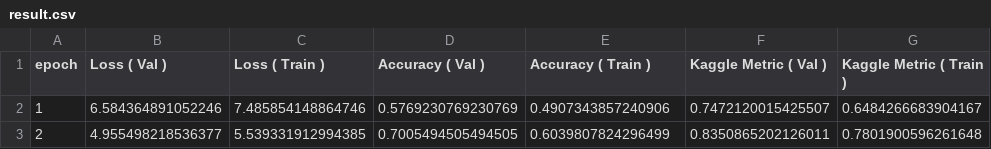
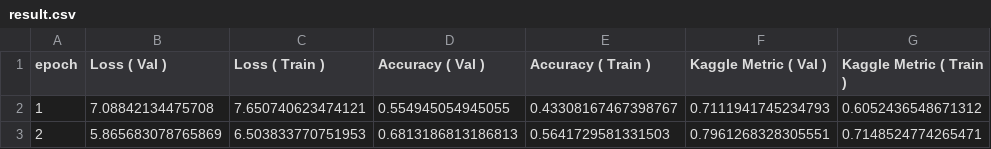
Before and after one commit to rajatmodi62/CVPR20_FGVC_PlantPatho, a CSV file: results/train_dummy_1/result.csv, drawn as a sheet.

```diff
--- a/results/train_dummy_1/result.csv
+++ b/results/train_dummy_1/result.csv
@@ -1,3 +1,3 @@
 epoch,Loss ( Val ),Loss ( Train ),Accuracy ( Val ),Accuracy ( Train ),Kaggle Metric ( Val ),Kaggle Metric ( Train )
-1,6.584364891052246,7.485854148864746,0.5769230769230769,0.4907343857240906,0.7472120015425507,0.6484266683904167
-2,4.955498218536377,5.539331912994385,0.7005494505494505,0.6039807824296499,0.8350865202126011,0.7801900596261648
+1,7.08842134475708,7.650740623474121,0.554945054945055,0.43308167467398767,0.7111941745234793,0.6052436548671312
+2,5.865683078765869,6.503833770751953,0.6813186813186813,0.5641729581331503,0.7961268328305551,0.7148524774265471
```
Also changed, not shown: results/test_dummy/train_dummy_1.csv, 15 other files.
